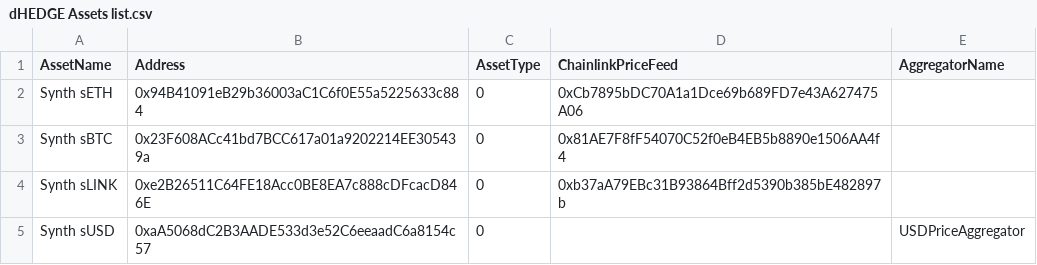
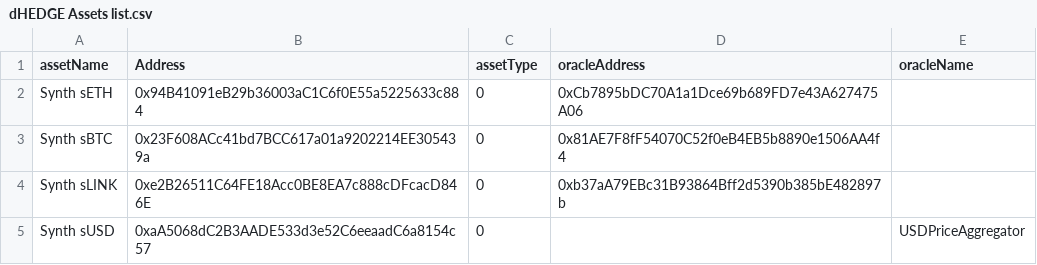
Before and after one commit to dhedge/V2-Public, a CSV file: config/ovm-kovan/dHEDGE Assets list.csv, drawn as a sheet.

```diff
--- a/config/ovm-kovan/dHEDGE Assets list.csv
+++ b/config/ovm-kovan/dHEDGE Assets list.csv
@@ -1,2 +1,2 @@
-AssetName,Address,AssetType,ChainlinkPriceFeed,AggregatorName
+assetName,Address,assetType,oracleAddress,oracleName
 Synth sETH,0x94B41091eB29b36003aC1C6f0E55a5225633c884,0,0xCb7895bDC70A1a1Dce69b689FD7e43A627475A06
```
Also changed, not shown: config/ovm-prod/dHEDGE Assets list.csv, config/polygon-prod/dHEDGE Assets list - Polygon External.csv, 36 other files.
